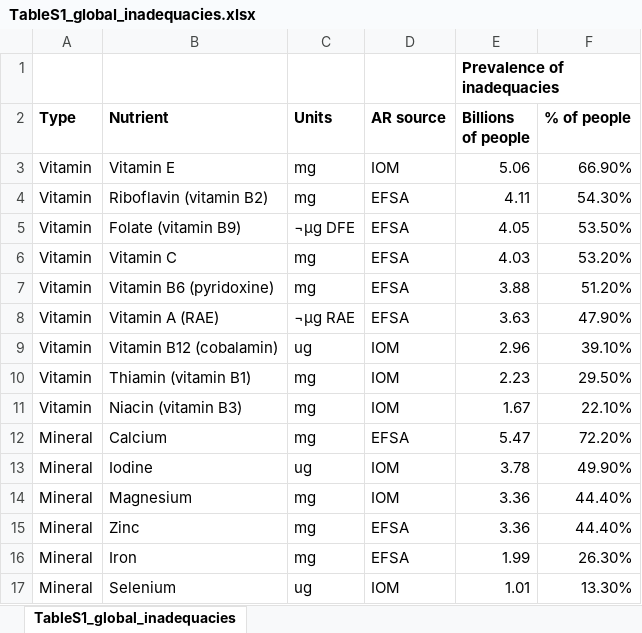
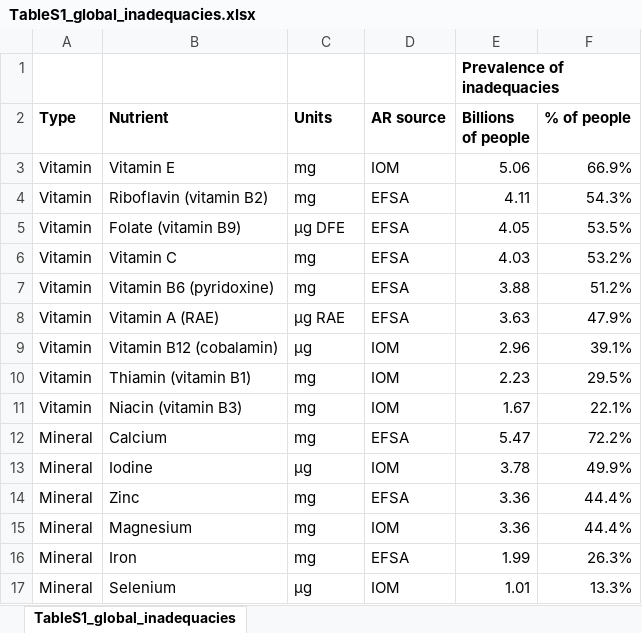
Before and after one commit to cfree14/global_intake_inadequacies, an Excel workbook: tables/gdd_approach/TableS1_global_inadequacies.xlsx, sheet TableS1_global_inadequacies, drawn as a sheet; values as stored, in another font and other column widths than the file's, no borders; removed rows and columns are numbered as before the commit, all else as after; the diff names each change by its address in the sheet, - before the commit and + after, or states it on an @@ line.

```diff
--- a/tables/gdd_approach/TableS1_global_inadequacies.xlsx (sheet TableS1_global_inadequacies)
+++ b/tables/gdd_approach/TableS1_global_inadequacies.xlsx (sheet TableS1_global_inadequacies)
-F3 (% of people): 66.90%
+F3 (% of people): 66.9%
-F4 (% of people): 54.30%
+F4 (% of people): 54.3%
-C5 (Units): ¬µg DFE
+C5 (Units): µg DFE
-F5 (% of people): 53.50%
+F5 (% of people): 53.5%
-F6 (% of people): 53.20%
+F6 (% of people): 53.2%
-F7 (% of people): 51.20%
+F7 (% of people): 51.2%
-C8 (Units): ¬µg RAE
+C8 (Units): µg RAE
-F8 (% of people): 47.90%
+F8 (% of people): 47.9%
-C9 (Units): ug
+C9 (Units): µg
-F9 (% of people): 39.10%
+F9 (% of people): 39.1%
-F10 (% of people): 29.50%
+F10 (% of people): 29.5%
-F11 (% of people): 22.10%
+F11 (% of people): 22.1%
-F12 (% of people): 72.20%
+F12 (% of people): 72.2%
-C13 (Units): ug
+C13 (Units): µg
-F13 (% of people): 49.90%
+F13 (% of people): 49.9%
-row 14: Mineral | Magnesium | mg | IOM | 3.36 | 44.40%
-F14 (% of people): 44.40%
+F14 (% of people): 44.4%
+row 15: Mineral | Magnesium | mg | IOM | 3.36 | 44.4%
-F16 (% of people): 26.30%
+F16 (% of people): 26.3%
-C17 (Units): ug
+C17 (Units): µg
-F17 (% of people): 13.30%
+F17 (% of people): 13.3%
```
Also changed, not shown: 30 other files.
